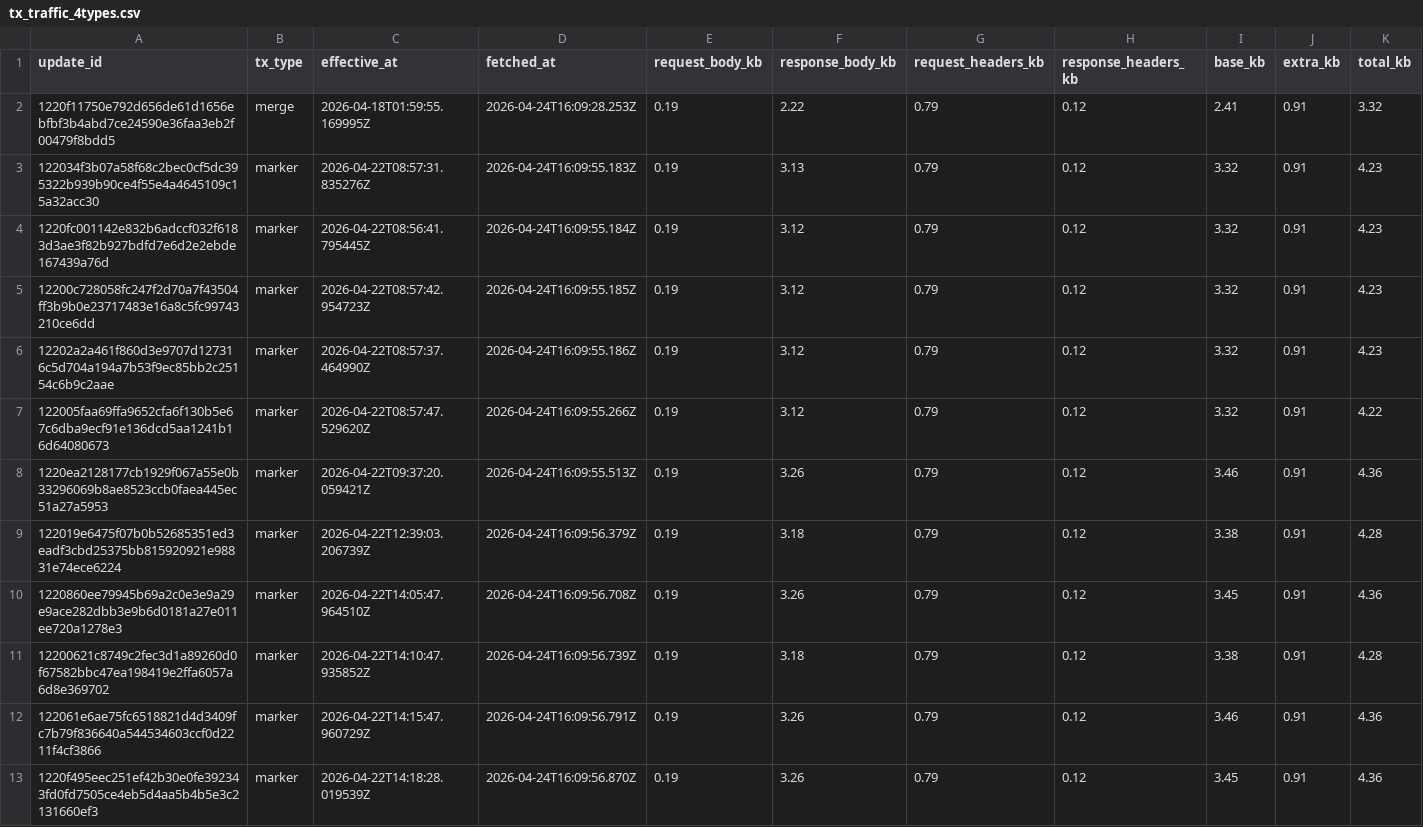
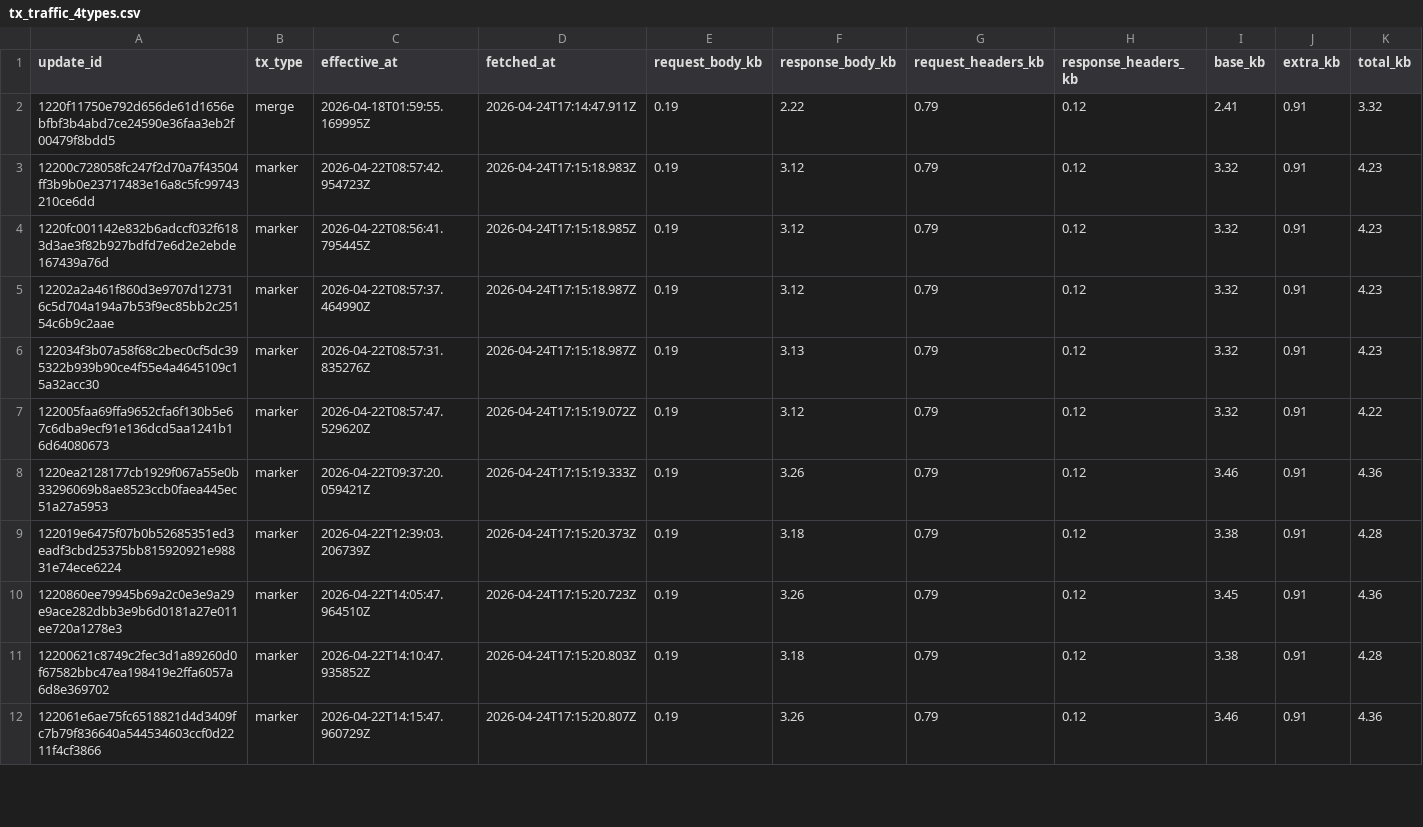
Before and after one commit to ipsita4/validator-traffic-tools, a CSV file: docs/tx_traffic_4types.csv, drawn as a sheet; only a part is shown; the diff covers the shown part only.

```diff
--- a/docs/tx_traffic_4types.csv
+++ b/docs/tx_traffic_4types.csv
@@ -1,13 +1,12 @@
 update_id,tx_type,effective_at,fetched_at,request_body_kb,response_body_kb,request_headers_kb,response_headers_kb,base_kb,extra_kb,total_kb
-1220f11750e792d656de61d1656ebfbf3b4abd7ce24590e36faa3eb2f00479f8bdd5,merge,2026-04-18T01:59:55.169995Z,2026-04-24T16:09:28.253Z,0.19,2.22,0.79,0.12,2.41,0.91,3.32
-122034f3b07a58f68c2bec0cf5dc395322b939b90ce4f55e4a4645109c15a32acc30,marker,2026-04-22T08:57:31.835276Z,2026-04-24T16:09:55.183Z,0.19,3.13,0.79,0.12,3.32,0.91,4.23
-1220fc001142e832b6adccf032f6183d3ae3f82b927bdfd7e6d2e2ebde167439a76d,marker,2026-04-22T08:56:41.795445Z,2026-04-24T16:09:55.184Z,0.19,3.12,0.79,0.12,3.32,0.91,4.23
-12200c728058fc247f2d70a7f43504ff3b9b0e23717483e16a8c5fc99743210ce6dd,marker,2026-04-22T08:57:42.954723Z,2026-04-24T16:09:55.185Z,0.19,3.12,0.79,0.12,3.32,0.91,4.23
-12202a2a461f860d3e9707d127316c5d704a194a7b53f9ec85bb2c25154c6b9c2aae,marker,2026-04-22T08:57:37.464990Z,2026-04-24T16:09:55.186Z,0.19,3.12,0.79,0.12,3.32,0.91,4.23
-122005faa69ffa9652cfa6f130b5e67c6dba9ecf91e136dcd5aa1241b16d64080673,marker,2026-04-22T08:57:47.529620Z,2026-04-24T16:09:55.266Z,0.19,3.12,0.79,0.12,3.32,0.91,4.22
-1220ea2128177cb1929f067a55e0b33296069b8ae8523ccb0faea445ec51a27a5953,marker,2026-04-22T09:37:20.059421Z,2026-04-24T16:09:55.513Z,0.19,3.26,0.79,0.12,3.46,0.91,4.36
-122019e6475f07b0b52685351ed3eadf3cbd25375bb815920921e98831e74ece6224,marker,2026-04-22T12:39:03.206739Z,2026-04-24T16:09:56.379Z,0.19,3.18,0.79,0.12,3.38,0.91,4.28
-1220860ee79945b69a2c0e3e9a29e9ace282dbb3e9b6d0181a27e011ee720a1278e3,marker,2026-04-22T14:05:47.964510Z,2026-04-24T16:09:56.708Z,0.19,3.26,0.79,0.12,3.45,0.91,4.36
-12200621c8749c2fec3d1a89260d0f67582bbc47ea198419e2ffa6057a6d8e369702,marker,2026-04-22T14:10:47.935852Z,2026-04-24T16:09:56.739Z,0.19,3.18,0.79,0.12,3.38,0.91,4.28
-122061e6ae75fc6518821d4d3409fc7b79f836640a544534603ccf0d2211f4cf3866,marker,2026-04-22T14:15:47.960729Z,2026-04-24T16:09:56.791Z,0.19,3.26,0.79,0.12,3.46,0.91,4.36
-1220f495eec251ef42b30e0fe392343fd0fd7505ce4eb5d4aa5b4b5e3c2131660ef3,marker,2026-04-22T14:18:28.019539Z,2026-04-24T16:09:56.870Z,0.19,3.26,0.79,0.12,3.45,0.91,4.36
+1220f11750e792d656de61d1656ebfbf3b4abd7ce24590e36faa3eb2f00479f8bdd5,merge,2026-04-18T01:59:55.169995Z,2026-04-24T17:14:47.911Z,0.19,2.22,0.79,0.12,2.41,0.91,3.32
+12200c728058fc247f2d70a7f43504ff3b9b0e23717483e16a8c5fc99743210ce6dd,marker,2026-04-22T08:57:42.954723Z,2026-04-24T17:15:18.983Z,0.19,3.12,0.79,0.12,3.32,0.91,4.23
+1220fc001142e832b6adccf032f6183d3ae3f82b927bdfd7e6d2e2ebde167439a76d,marker,2026-04-22T08:56:41.795445Z,2026-04-24T17:15:18.985Z,0.19,3.12,0.79,0.12,3.32,0.91,4.23
+12202a2a461f860d3e9707d127316c5d704a194a7b53f9ec85bb2c25154c6b9c2aae,marker,2026-04-22T08:57:37.464990Z,2026-04-24T17:15:18.987Z,0.19,3.12,0.79,0.12,3.32,0.91,4.23
+122034f3b07a58f68c2bec0cf5dc395322b939b90ce4f55e4a4645109c15a32acc30,marker,2026-04-22T08:57:31.835276Z,2026-04-24T17:15:18.987Z,0.19,3.13,0.79,0.12,3.32,0.91,4.23
+122005faa69ffa9652cfa6f130b5e67c6dba9ecf91e136dcd5aa1241b16d64080673,marker,2026-04-22T08:57:47.529620Z,2026-04-24T17:15:19.072Z,0.19,3.12,0.79,0.12,3.32,0.91,4.22
+1220ea2128177cb1929f067a55e0b33296069b8ae8523ccb0faea445ec51a27a5953,marker,2026-04-22T09:37:20.059421Z,2026-04-24T17:15:19.333Z,0.19,3.26,0.79,0.12,3.46,0.91,4.36
+122019e6475f07b0b52685351ed3eadf3cbd25375bb815920921e98831e74ece6224,marker,2026-04-22T12:39:03.206739Z,2026-04-24T17:15:20.373Z,0.19,3.18,0.79,0.12,3.38,0.91,4.28
+1220860ee79945b69a2c0e3e9a29e9ace282dbb3e9b6d0181a27e011ee720a1278e3,marker,2026-04-22T14:05:47.964510Z,2026-04-24T17:15:20.723Z,0.19,3.26,0.79,0.12,3.45,0.91,4.36
+12200621c8749c2fec3d1a89260d0f67582bbc47ea198419e2ffa6057a6d8e369702,marker,2026-04-22T14:10:47.935852Z,2026-04-24T17:15:20.803Z,0.19,3.18,0.79,0.12,3.38,0.91,4.28
+122061e6ae75fc6518821d4d3409fc7b79f836640a544534603ccf0d2211f4cf3866,marker,2026-04-22T14:15:47.960729Z,2026-04-24T17:15:20.807Z,0.19,3.26,0.79,0.12,3.46,0.91,4.36
```
Also changed, not shown: 3 added rows, 2 removed rows and 24 edited cells elsewhere in this file, docs/tx_kb_data.csv, docs/tx_traffic.csv, 3 other files.
